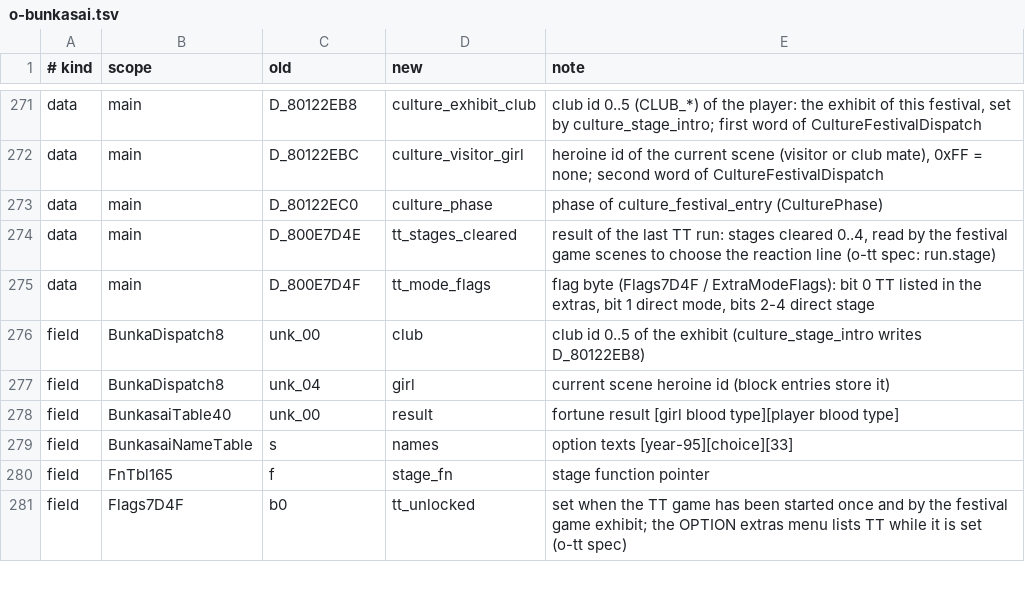
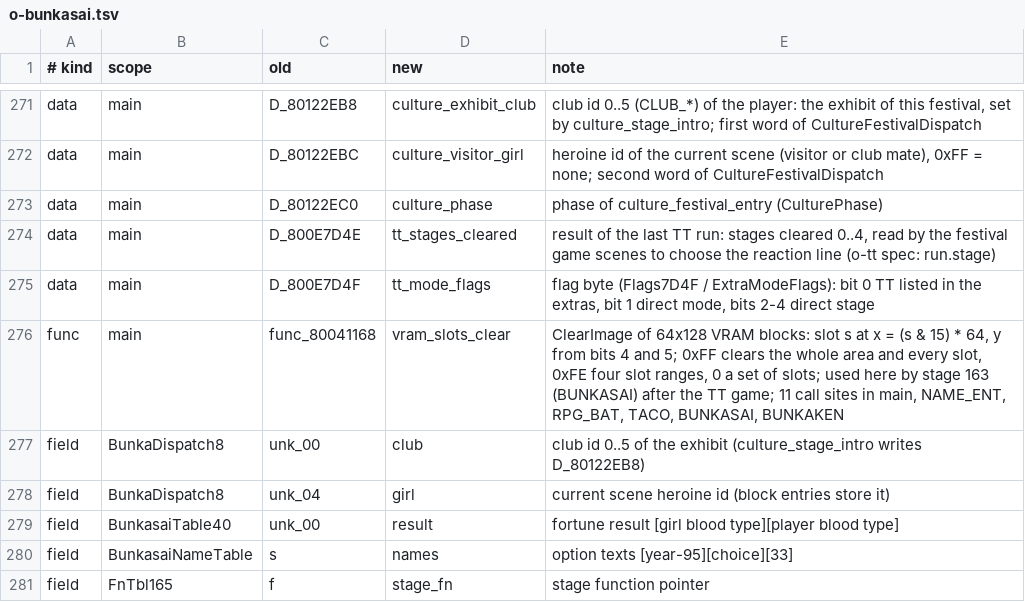
Before and after one commit to CosmicScribe64/tokimemo-ps1-decomp, a TSV file: config/renames/proposals/o-bunkasai.tsv, drawn as a sheet; only a part is shown, gaps mark what is left out; the shorter side is filled out with more unchanged rows.

```diff
--- a/config/renames/proposals/o-bunkasai.tsv
+++ b/config/renames/proposals/o-bunkasai.tsv
@@ -275,2 +275,3 @@ data	main	D_800E7D4E	tt_stages_cleared	result of the last TT run: stages cleared
 data	main	D_800E7D4F	tt_mode_flags	flag byte (Flags7D4F / ExtraModeFlags): bit 0 TT listed in the extras, bit 1 direct mode, bits 2-4 direct stage
+func	main	func_80041168	vram_slots_clear	ClearImage of 64x128 VRAM blocks: slot s at x = (s & 15) * 64, y from bits 4 and 5; 0xFF clears the whole area and every slot, 0xFE four slot ranges, 0 a set of slots; used here by stage 163 (BUNKASAI) after the TT game; 11 call sites in main, NAME_ENT, RPG_BAT, TACO, BUNKASAI, BUNKAKEN
 field	BunkaDispatch8	unk_00	club	club id 0..5 of the exhibit (culture_stage_intro writes D_80122EB8)
```
Also changed, not shown: 1 other file.
